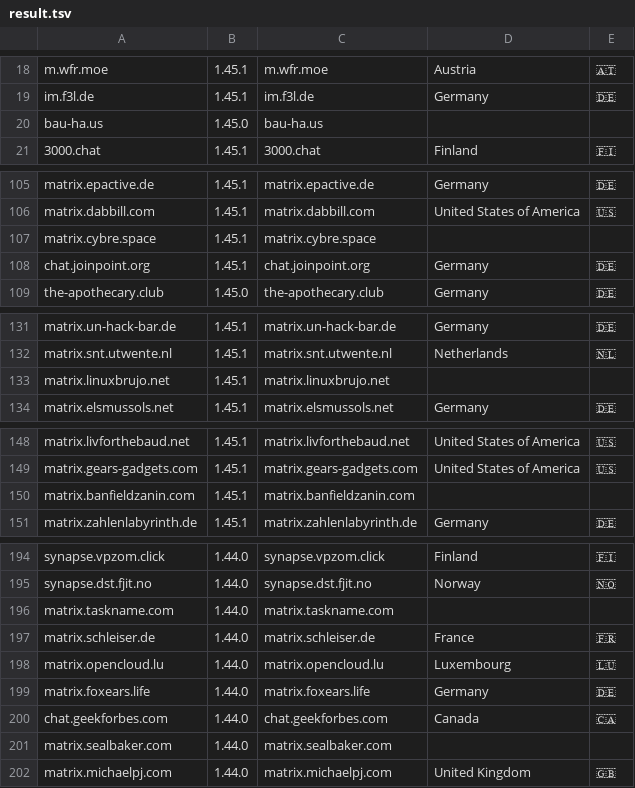
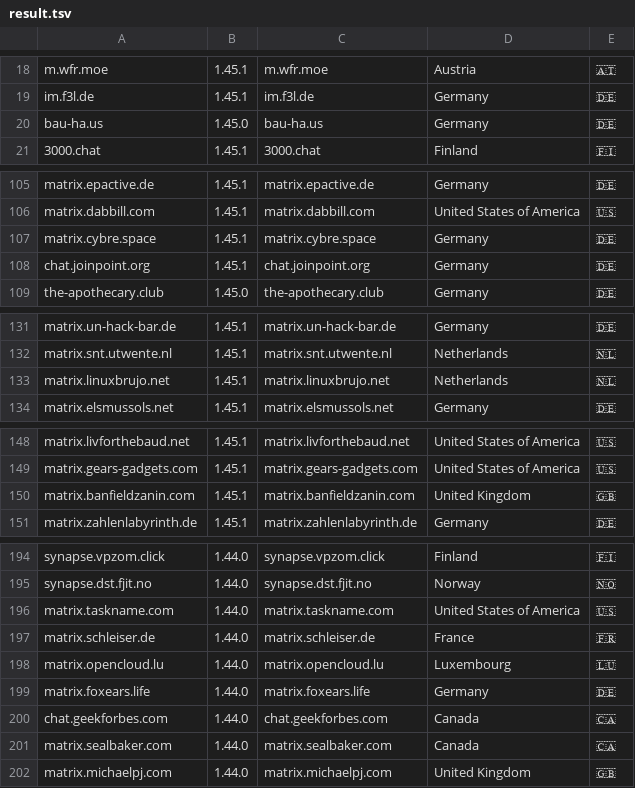
Before and after one commit to tatsumoto-ren/matrix, a TSV file: res/result.tsv, drawn as a sheet; only a part is shown, gaps mark what is left out; the diff covers the shown part only.

Commit message:
join country data

```diff
--- a/res/result.tsv
+++ b/res/result.tsv
@@ -19,3 +19,3 @@ m.wfr.moe	1.45.1	m.wfr.moe	Austria	🇦🇹
 im.f3l.de	1.45.1	im.f3l.de	Germany	🇩🇪
-bau-ha.us	1.45.0	bau-ha.us		
+bau-ha.us	1.45.0	bau-ha.us	Germany	🇩🇪
 3000.chat	1.45.1	3000.chat	Finland	🇫🇮
@@ -106,3 +106,3 @@ matrix.epactive.de	1.45.1	matrix.epactive.de	Germany	🇩🇪
 matrix.dabbill.com	1.45.1	matrix.dabbill.com	United States of America	🇺🇸
-matrix.cybre.space	1.45.1	matrix.cybre.space		
+matrix.cybre.space	1.45.1	matrix.cybre.space	Germany	🇩🇪
 chat.joinpoint.org	1.45.1	chat.joinpoint.org	Germany	🇩🇪
@@ -132,3 +132,3 @@ matrix.un-hack-bar.de	1.45.1	matrix.un-hack-bar.de	Germany	🇩🇪
 matrix.snt.utwente.nl	1.45.1	matrix.snt.utwente.nl	Netherlands	🇳🇱
-matrix.linuxbrujo.net	1.45.1	matrix.linuxbrujo.net		
+matrix.linuxbrujo.net	1.45.1	matrix.linuxbrujo.net	Netherlands	🇳🇱
 matrix.elsmussols.net	1.45.1	matrix.elsmussols.net	Germany	🇩🇪
@@ -149,3 +149,3 @@ matrix.livforthebaud.net	1.45.1	matrix.livforthebaud.net	United States of Americ
 matrix.gears-gadgets.com	1.45.1	matrix.gears-gadgets.com	United States of America	🇺🇸
-matrix.banfieldzanin.com	1.45.1	matrix.banfieldzanin.com		
+matrix.banfieldzanin.com	1.45.1	matrix.banfieldzanin.com	United Kingdom	🇬🇧
 matrix.zahlenlabyrinth.de	1.45.1	matrix.zahlenlabyrinth.de	Germany	🇩🇪
@@ -195,3 +195,3 @@ synapse.vpzom.click	1.44.0	synapse.vpzom.click	Finland	🇫🇮
 synapse.dst.fjit.no	1.44.0	synapse.dst.fjit.no	Norway	🇳🇴
-matrix.taskname.com	1.44.0	matrix.taskname.com		
+matrix.taskname.com	1.44.0	matrix.taskname.com	United States of America	🇺🇸
 matrix.schleiser.de	1.44.0	matrix.schleiser.de	France	🇫🇷
@@ -200,3 +200,3 @@ matrix.foxears.life	1.44.0	matrix.foxears.life	Germany	🇩🇪
 chat.geekforbes.com	1.44.0	chat.geekforbes.com	Canada	🇨🇦
-matrix.sealbaker.com	1.44.0	matrix.sealbaker.com		
+matrix.sealbaker.com	1.44.0	matrix.sealbaker.com	Canada	🇨🇦
 matrix.michaelpj.com	1.44.0	matrix.michaelpj.com	United Kingdom	🇬🇧
```
Also changed, not shown: 2 edited cells elsewhere in this file, 2 other files.
